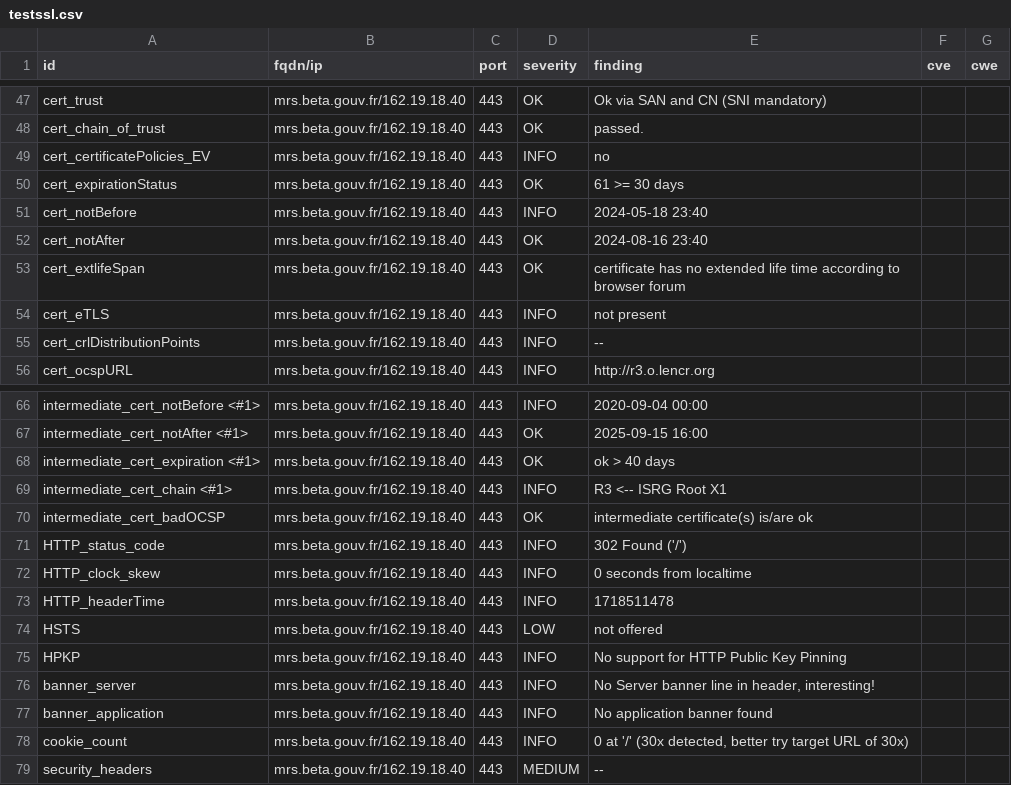
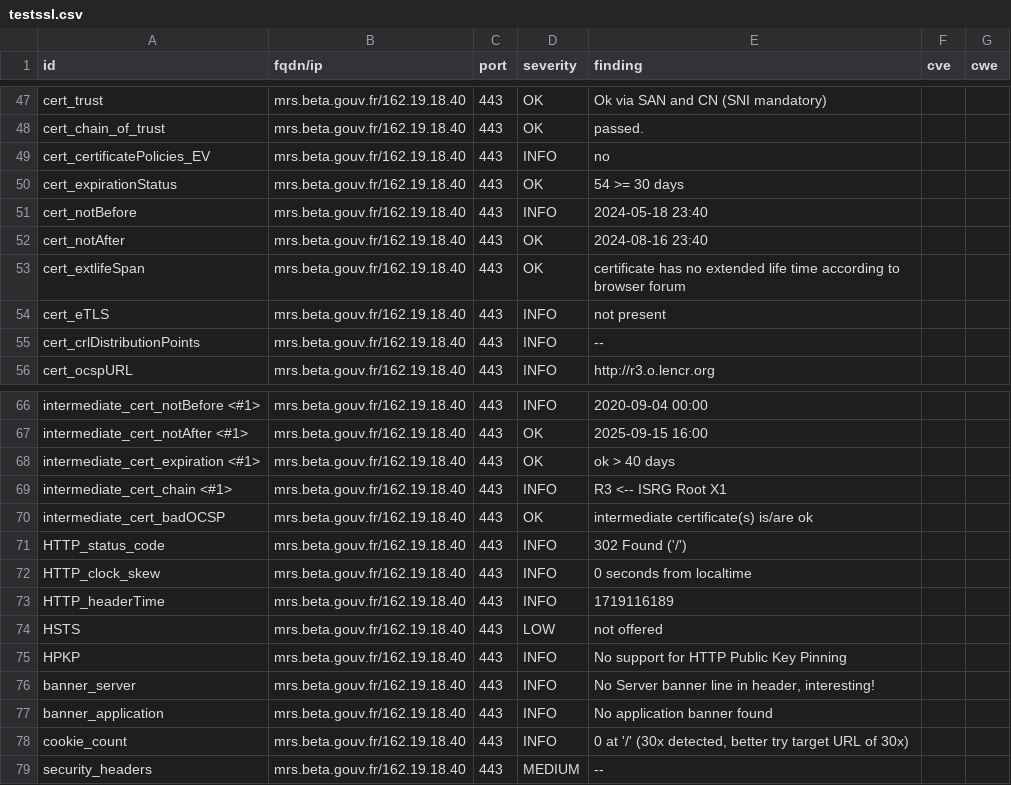
Before and after one commit to julienracine/dashlord, a CSV file: results/aHR0cHM6Ly9tcnMuYmV0YS5nb3V2LmZy/testssl.csv, drawn as a sheet; only a part is shown, gaps mark what is left out.

```diff
--- a/results/aHR0cHM6Ly9tcnMuYmV0YS5nb3V2LmZy/testssl.csv
+++ b/results/aHR0cHM6Ly9tcnMuYmV0YS5nb3V2LmZy/testssl.csv
@@ -49,3 +49,3 @@
 "cert_certificatePolicies_EV","mrs.beta.gouv.fr/162.19.18.40","443","INFO","no","",""
-"cert_expirationStatus","mrs.beta.gouv.fr/162.19.18.40","443","OK","61 >= 30 days","",""
+"cert_expirationStatus","mrs.beta.gouv.fr/162.19.18.40","443","OK","54 >= 30 days","",""
 "cert_notBefore","mrs.beta.gouv.fr/162.19.18.40","443","INFO","2024-05-18 23:40","",""
@@ -72,3 +72,3 @@
 "HTTP_clock_skew","mrs.beta.gouv.fr/162.19.18.40","443","INFO","0 seconds from localtime","",""
-"HTTP_headerTime","mrs.beta.gouv.fr/162.19.18.40","443","INFO","1718511478","",""
+"HTTP_headerTime","mrs.beta.gouv.fr/162.19.18.40","443","INFO","1719116189","",""
 "HSTS","mrs.beta.gouv.fr/162.19.18.40","443","LOW","not offered","",""
```
Also changed, not shown: 13 other files.
